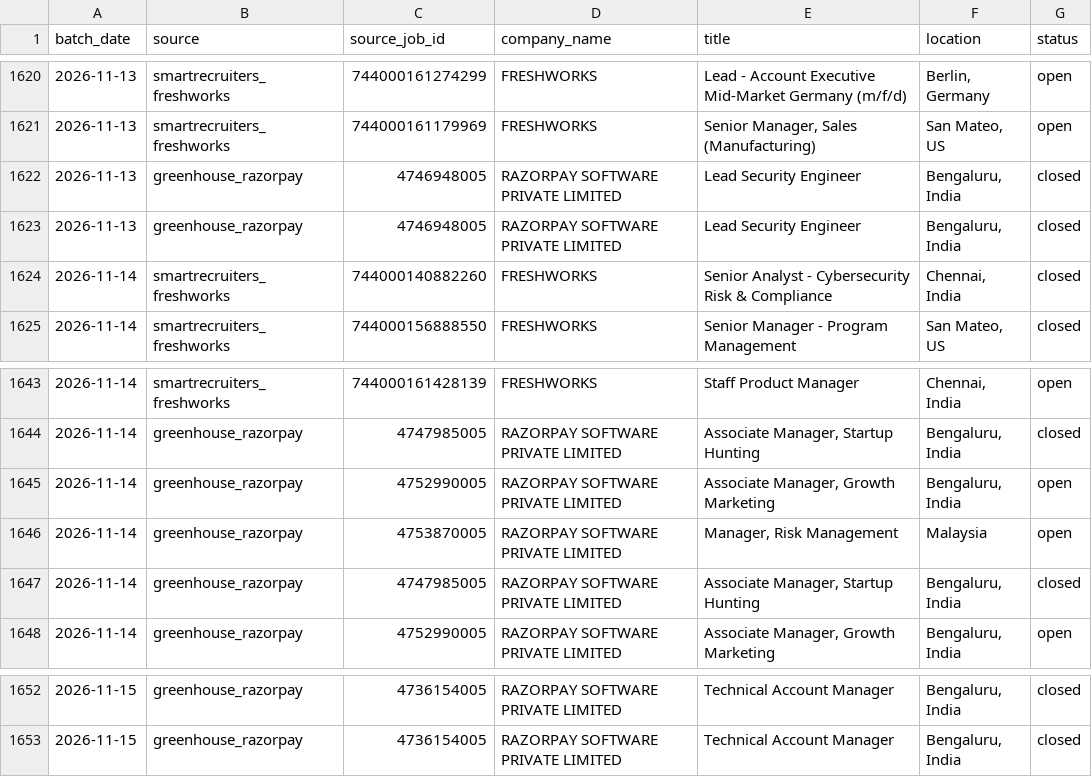
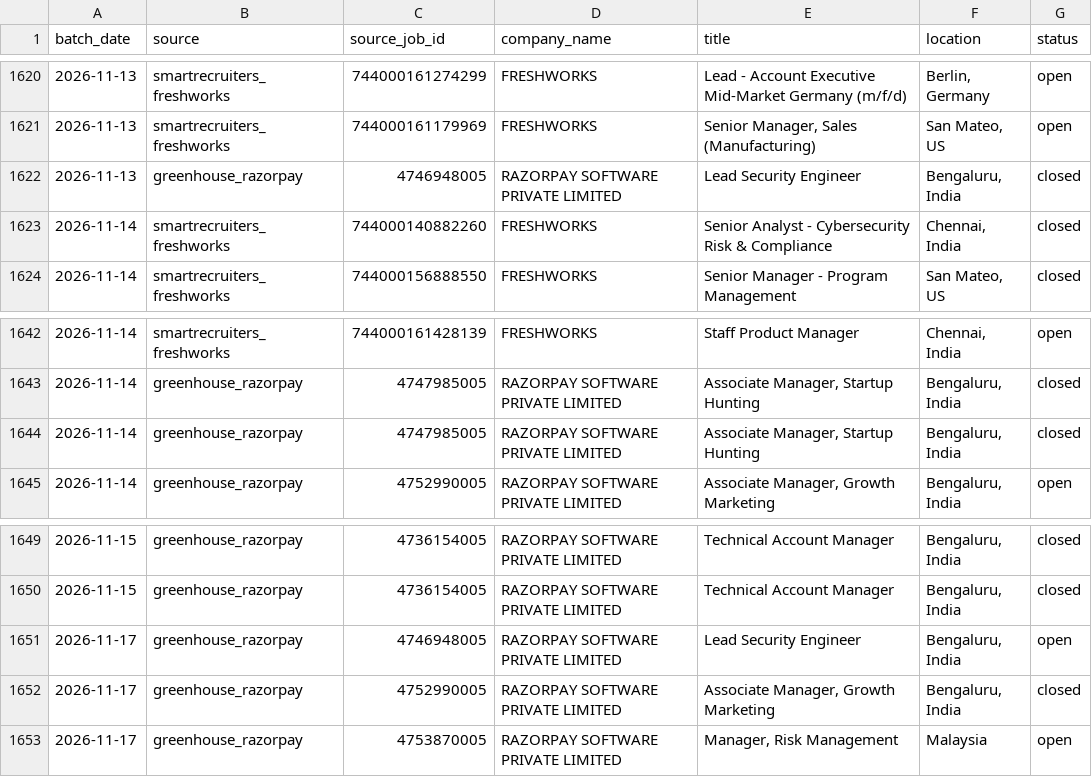
Before and after one commit to itsabhinavism/job-vault-datavault, a CSV file: export/job_history.csv, drawn as a sheet; only a part is shown, gaps mark what is left out; removed rows and columns are numbered as before the commit, all else as after; the diff names each change by its address in the sheet, - before the commit and + after, or states it on an @@ line.

```diff
--- a/export/job_history.csv
+++ b/export/job_history.csv
-row 1623: 2026-11-13 | greenhouse_razorpay | 4746948005 | RAZORPAY SOFTWARE PRIVATE LIMITED | Lead Security Engineer | Bengaluru, India | closed
-row 1645: 2026-11-14 | greenhouse_razorpay | 4752990005 | RAZORPAY SOFTWARE PRIVATE LIMITED | Associate Manager, Growth Marketing | Bengaluru, India | open
-row 1646: 2026-11-14 | greenhouse_razorpay | 4753870005 | RAZORPAY SOFTWARE PRIVATE LIMITED | Manager, Risk Management | Malaysia | open
+row 1651: 2026-11-17 | greenhouse_razorpay | 4746948005 | RAZORPAY SOFTWARE PRIVATE LIMITED | Lead Security Engineer | Bengaluru, India | open
+row 1652: 2026-11-17 | greenhouse_razorpay | 4752990005 | RAZORPAY SOFTWARE PRIVATE LIMITED | Associate Manager, Growth Marketing | Bengaluru, India | closed
+row 1653: 2026-11-17 | greenhouse_razorpay | 4753870005 | RAZORPAY SOFTWARE PRIVATE LIMITED | Manager, Risk Management | Malaysia | open
```
Also changed, not shown: export/changes.csv, export/current_jobs.csv, 2 other files.
